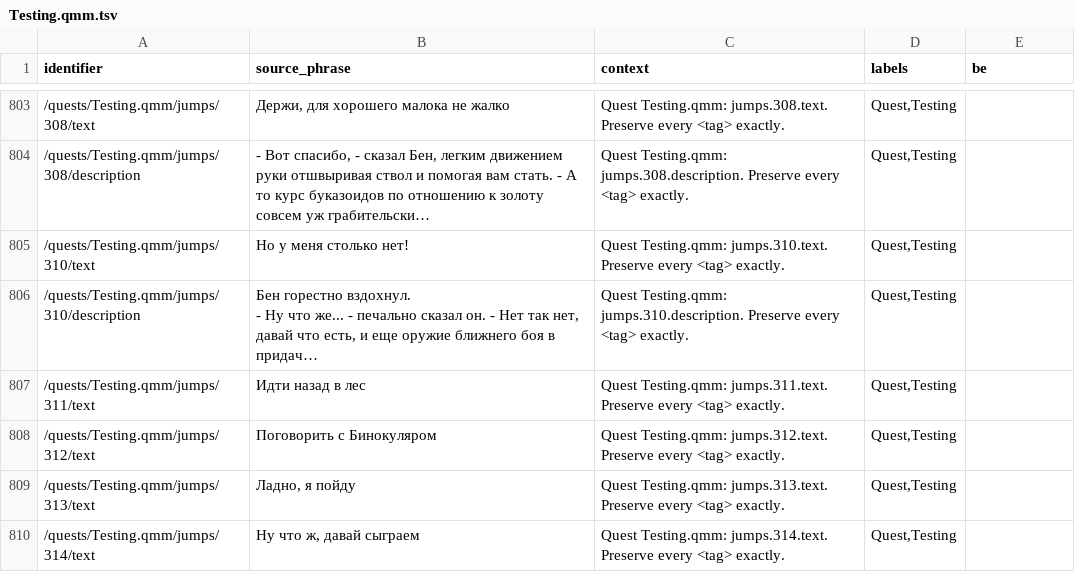
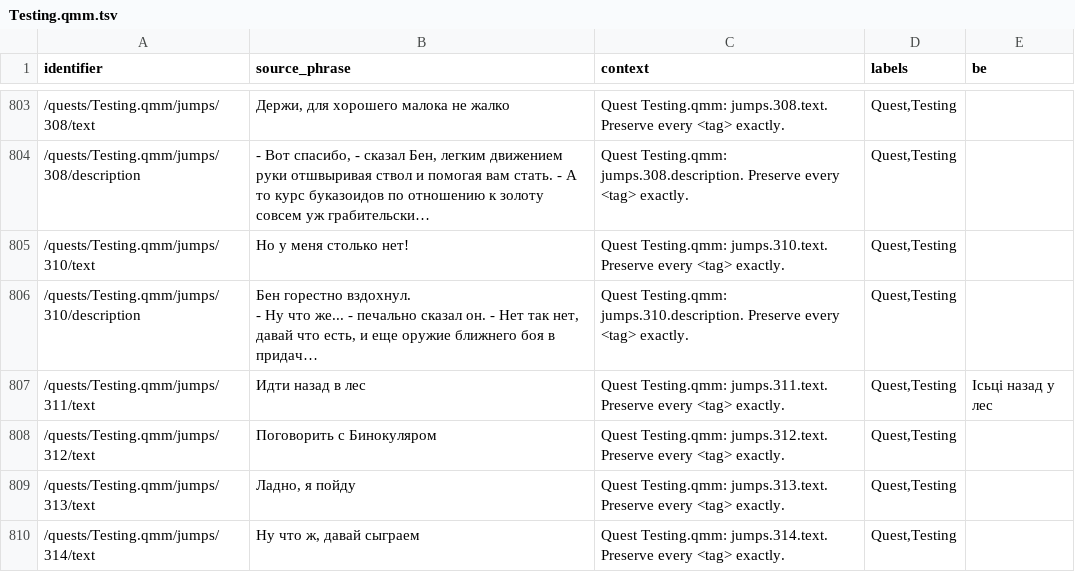
Before and after one commit to siarhei-zavadski/space-rangers-be-translation, a TSV file: corpus/quests/Testing.qmm.tsv, drawn as a sheet; only a part is shown, gaps mark what is left out; long unchanged cells end in …; the diff covers the shown part only; the diff names each change by its address in the sheet, - before the commit and + after, or states it on an @@ line.

```diff
--- a/corpus/quests/Testing.qmm.tsv
+++ b/corpus/quests/Testing.qmm.tsv
-E807 (be): (empty)
+E807 (be): Ісьці назад у лес
```
Also changed, not shown: 26 edited cells elsewhere in this file, TERMBASE.tsv.
